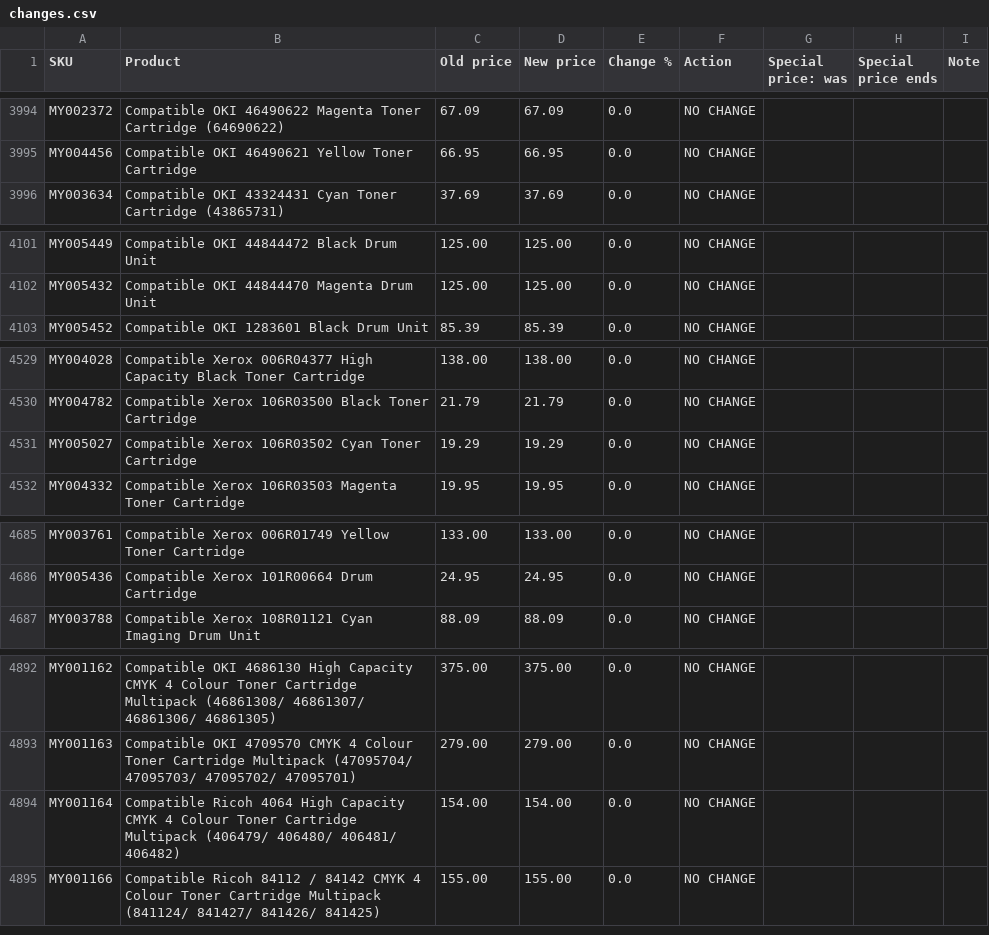
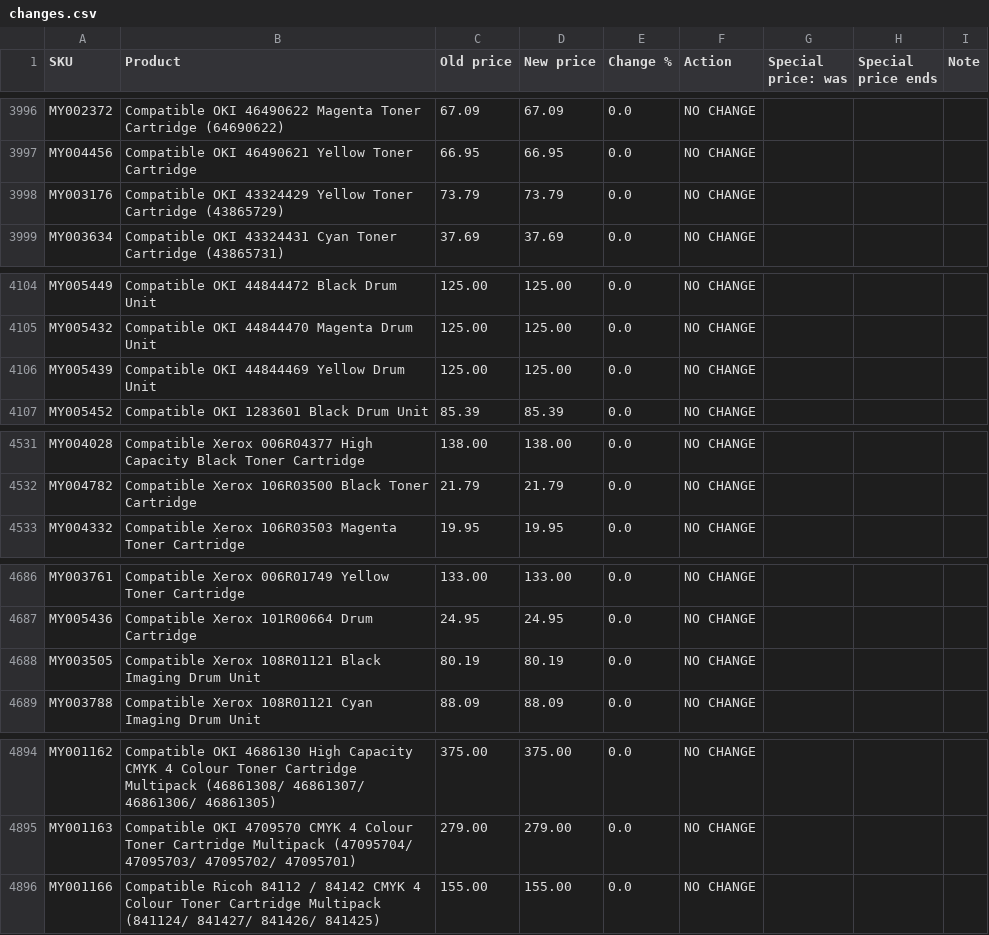
Before and after one commit to Gruffalos-Shadow-Hunt-140424/report-88ad8a3a92, a CSV file: changes.csv, drawn as a sheet; only a part is shown, gaps mark what is left out; the diff covers the shown part only.

```diff
--- a/changes.csv
+++ b/changes.csv
@@ -3995,2 +3997,3 @@ MY002372,Compatible OKI 46490622 Magenta Toner Cartridge (64690622),67.09,67.09,
 MY004456,Compatible OKI 46490621 Yellow Toner Cartridge,66.95,66.95,0.0,NO CHANGE,,,
+MY003176,Compatible OKI 43324429 Yellow Toner Cartridge (43865729),73.79,73.79,0.0,NO CHANGE,,,
 MY003634,Compatible OKI 43324431 Cyan Toner Cartridge (43865731),37.69,37.69,0.0,NO CHANGE,,,
@@ -4102,2 +4105,3 @@ MY005449,Compatible OKI 44844472 Black Drum Unit,125.00,125.00,0.0,NO CHANGE,,,
 MY005432,Compatible OKI 44844470 Magenta Drum Unit,125.00,125.00,0.0,NO CHANGE,,,
+MY005439,Compatible OKI 44844469 Yellow Drum Unit,125.00,125.00,0.0,NO CHANGE,,,
 MY005452,Compatible OKI 1283601 Black Drum Unit,85.39,85.39,0.0,NO CHANGE,,,
@@ -4530,3 +4532,2 @@ MY004028,Compatible Xerox 006R04377 High Capacity Black Toner Cartridge,138.00,1
 MY004782,Compatible Xerox 106R03500 Black Toner Cartridge,21.79,21.79,0.0,NO CHANGE,,,
-MY005027,Compatible Xerox 106R03502 Cyan Toner Cartridge,19.29,19.29,0.0,NO CHANGE,,,
 MY004332,Compatible Xerox 106R03503 Magenta Toner Cartridge,19.95,19.95,0.0,NO CHANGE,,,
@@ -4686,2 +4687,3 @@ MY003761,Compatible Xerox 006R01749 Yellow Toner Cartridge,133.00,133.00,0.0,NO
 MY005436,Compatible Xerox 101R00664 Drum Cartridge,24.95,24.95,0.0,NO CHANGE,,,
+MY003505,Compatible Xerox 108R01121 Black Imaging Drum Unit,80.19,80.19,0.0,NO CHANGE,,,
 MY003788,Compatible Xerox 108R01121 Cyan Imaging Drum Unit,88.09,88.09,0.0,NO CHANGE,,,
@@ -4893,3 +4895,2 @@ MY001162,Compatible OKI 4686130 High Capacity CMYK 4 Colour Toner Cartridge Mult
 MY001163,Compatible OKI 4709570 CMYK 4 Colour Toner Cartridge Multipack (47095704/ 47095703/ 47095702/ 47095701),279.00,279.00,0.0,NO CHANGE,,,
-MY001164,Compatible Ricoh 4064 High Capacity CMYK 4 Colour Toner Cartridge Multipack (406479/ 406480/ 406481/ 406482),154.00,154.00,0.0,NO CHANGE,,,
 MY001166,Compatible Ricoh 84112 / 84142 CMYK 4 Colour Toner Cartridge Multipack (841124/ 841427/ 841426/ 841425),155.00,155.00,0.0,NO CHANGE,,,
```
Also changed, not shown: 8 added rows and 9 removed rows elsewhere in this file, sold-out.csv, 2 other files.
